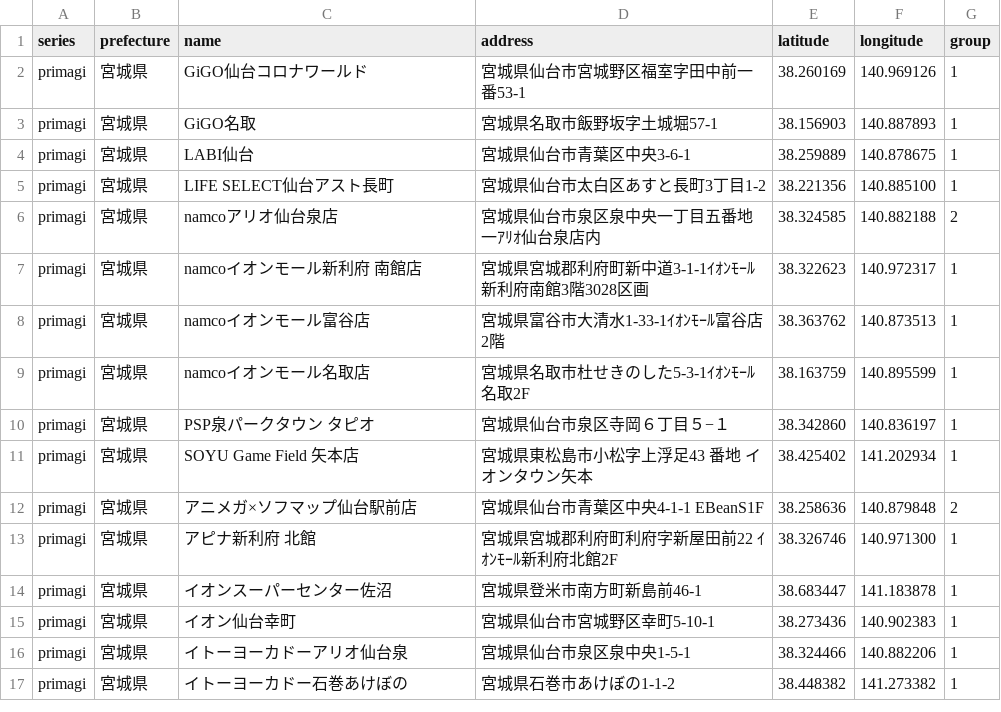
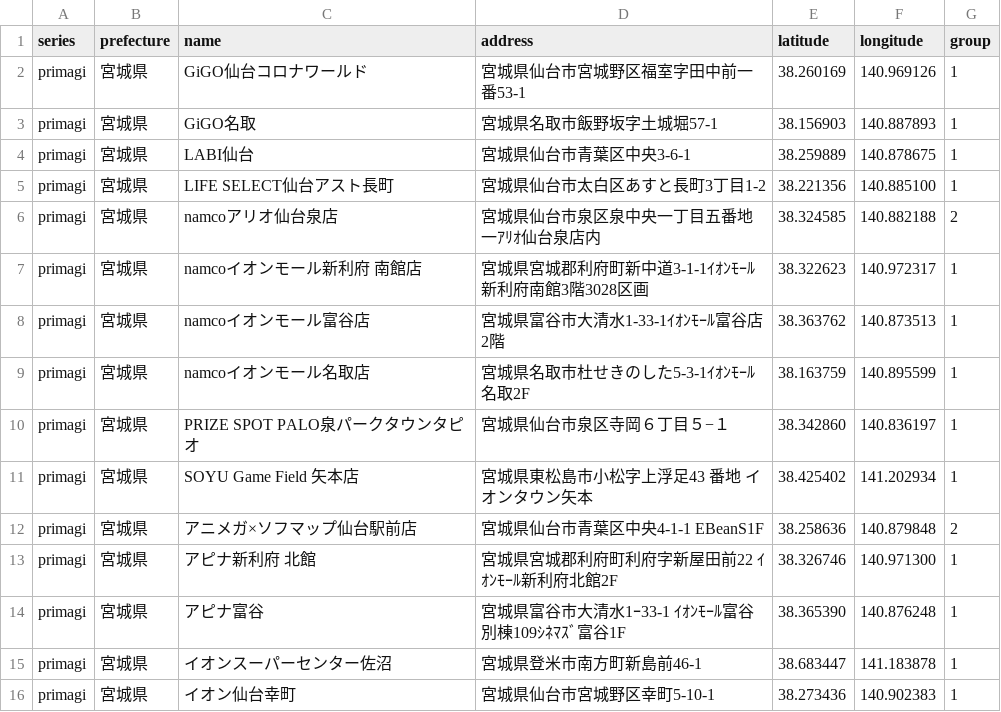
Before and after one commit to prickathon/prismdb, a CSV file: _data/shop/primagi_宮城県.csv, drawn as a sheet; only a part is shown; the shorter side is filled out with more unchanged rows.

```diff
--- a/_data/shop/primagi_宮城県.csv
+++ b/_data/shop/primagi_宮城県.csv
@@ -9,3 +9,3 @@ primagi,宮城県,namcoイオンモール富谷店,宮城県富谷市大清水1-
 primagi,宮城県,namcoイオンモール名取店,宮城県名取市杜せきのした5-3-1ｲｵﾝﾓｰﾙ名取2F,38.163759,140.895599,1
-primagi,宮城県,PSP泉パークタウン タピオ,宮城県仙台市泉区寺岡６丁目５−１,38.342860,140.836197,1
+primagi,宮城県,PRIZE SPOT PALO泉パークタウンタピオ,宮城県仙台市泉区寺岡６丁目５−１,38.342860,140.836197,1
 primagi,宮城県,SOYU Game Field 矢本店,宮城県東松島市小松字上浮足43 番地 イオンタウン矢本,38.425402,141.202934,1
@@ -13,2 +13,3 @@ primagi,宮城県,アニメガ×ソフマップ仙台駅前店,宮城県仙台
 primagi,宮城県,アピナ新利府 北館,宮城県宮城郡利府町利府字新屋田前22 ｲｵﾝﾓｰﾙ新利府北館2F,38.326746,140.971300,1
+primagi,宮城県,アピナ富谷,宮城県富谷市大清水1ｰ33-1 ｲｵﾝﾓｰﾙ富谷別棟109ｼﾈﾏｽﾞ富谷1F,38.365390,140.876248,1
 primagi,宮城県,イオンスーパーセンター佐沼,宮城県登米市南方町新島前46-1,38.683447,141.183878,1
```
Also changed, not shown: _data/shop/primagi_石川県.csv.
